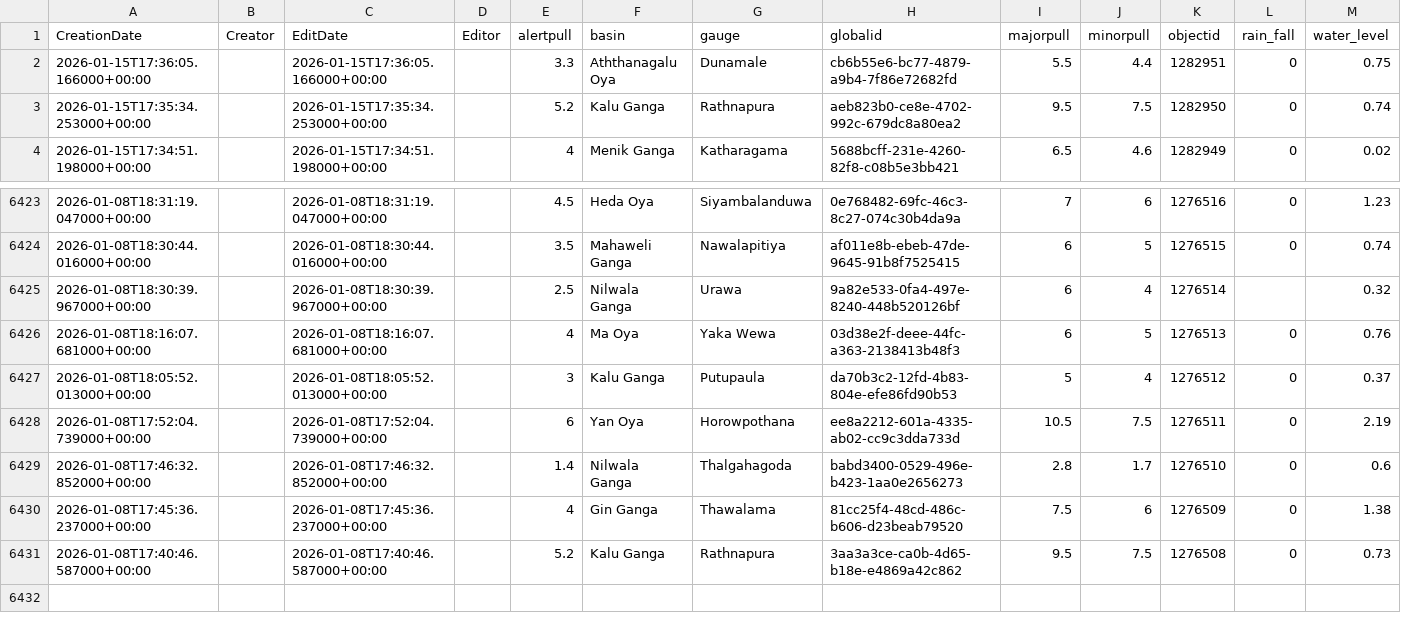
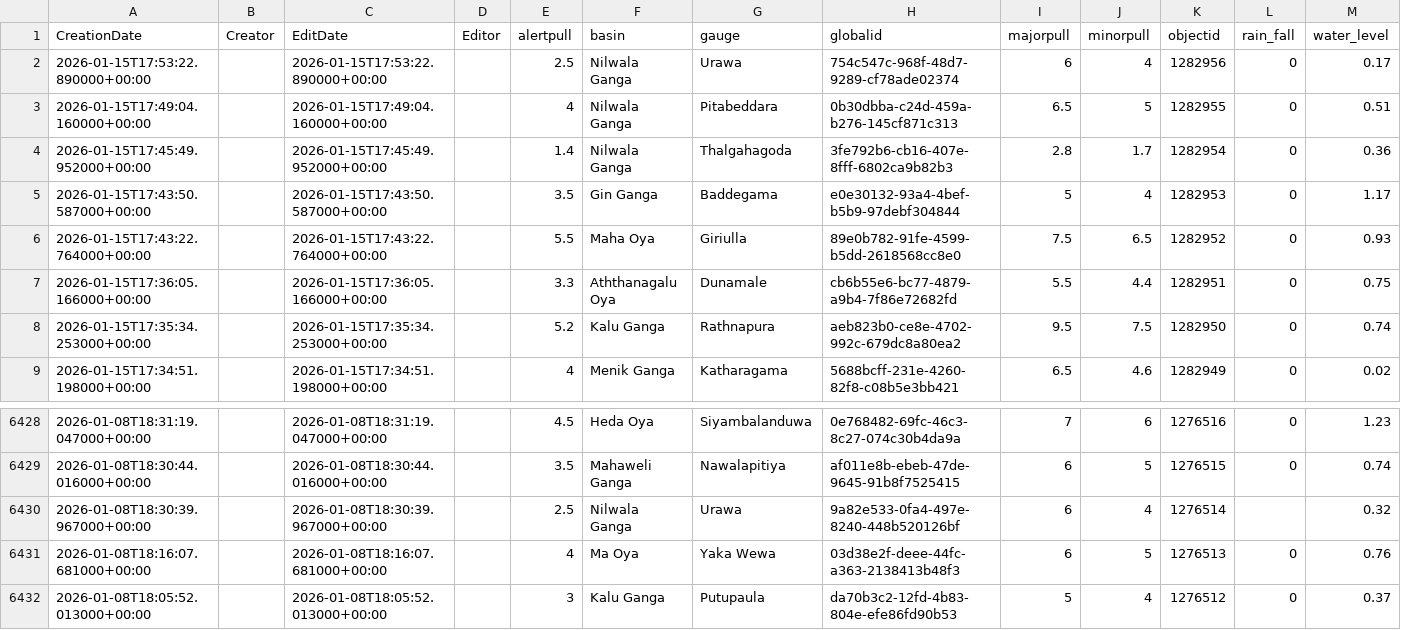
Before and after one commit to RensithUdara/Flood-Data, a CSV file: data/gauges_2_view.csv, drawn as a sheet; only a part is shown, gaps mark what is left out.

Commit message:
chore: update gauges_2_view data (6431 records, 2026-01-15 17:55:30 UTC)

```diff
--- a/data/gauges_2_view.csv
+++ b/data/gauges_2_view.csv
@@ -1,2 +1,7 @@
 CreationDate,Creator,EditDate,Editor,alertpull,basin,gauge,globalid,majorpull,minorpull,objectid,rain_fall,water_level
+2026-01-15T17:53:22.890000+00:00,,2026-01-15T17:53:22.890000+00:00,,2.5,Nilwala Ganga,Urawa,754c547c-968f-48d7-9289-cf78ade02374,6,4,1282956,0,0.17
+2026-01-15T17:49:04.160000+00:00,,2026-01-15T17:49:04.160000+00:00,,4,Nilwala Ganga,Pitabeddara,0b30dbba-c24d-459a-b276-145cf871c313,6.5,5,1282955,0,0.51
+2026-01-15T17:45:49.952000+00:00,,2026-01-15T17:45:49.952000+00:00,,1.4,Nilwala Ganga,Thalgahagoda,3fe792b6-cb16-407e-8fff-6802ca9b82b3,2.8,1.7,1282954,0,0.36
+2026-01-15T17:43:50.587000+00:00,,2026-01-15T17:43:50.587000+00:00,,3.5,Gin Ganga,Baddegama,e0e30132-93a4-4bef-b5b9-97debf304844,5,4,1282953,0,1.17
+2026-01-15T17:43:22.764000+00:00,,2026-01-15T17:43:22.764000+00:00,,5.5,Maha Oya,Giriulla,89e0b782-91fe-4599-b5dd-2618568cc8e0,7.5,6.5,1282952,0,0.93
 2026-01-15T17:36:05.166000+00:00,,2026-01-15T17:36:05.166000+00:00,,3.3,Aththanagalu Oya,Dunamale,cb6b55e6-bc77-4879-a9b4-7f86e72682fd,5.5,4.4,1282951,0,0.75
@@ -6427,5 +6432 @@ CreationDate,Creator,EditDate,Editor,alertpull,basin,gauge,globalid,majorpull,mi
 2026-01-08T18:05:52.013000+00:00,,2026-01-08T18:05:52.013000+00:00,,3,Kalu Ganga,Putupaula,da70b3c2-12fd-4b83-804e-efe86fd90b53,5,4,1276512,0,0.37
-2026-01-08T17:52:04.739000+00:00,,2026-01-08T17:52:04.739000+00:00,,6,Yan Oya,Horowpothana,ee8a2212-601a-4335-ab02-cc9c3dda733d,10.5,7.5,1276511,0,2.19
-2026-01-08T17:46:32.852000+00:00,,2026-01-08T17:46:32.852000+00:00,,1.4,Nilwala Ganga,Thalgahagoda,babd3400-0529-496e-b423-1aa0e2656273,2.8,1.7,1276510,0,0.6
-2026-01-08T17:45:36.237000+00:00,,2026-01-08T17:45:36.237000+00:00,,4,Gin Ganga,Thawalama,81cc25f4-48cd-486c-b606-d23beab79520,7.5,6,1276509,0,1.38
-2026-01-08T17:40:46.587000+00:00,,2026-01-08T17:40:46.587000+00:00,,5.2,Kalu Ganga,Rathnapura,3aa3a3ce-ca0b-4d65-b18e-e4869a42c862,9.5,7.5,1276508,0,0.73
```
Also changed, not shown: 1 other file.
